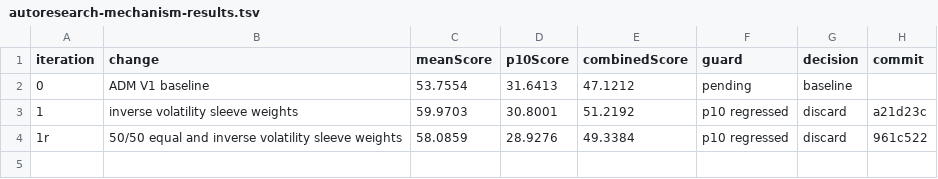
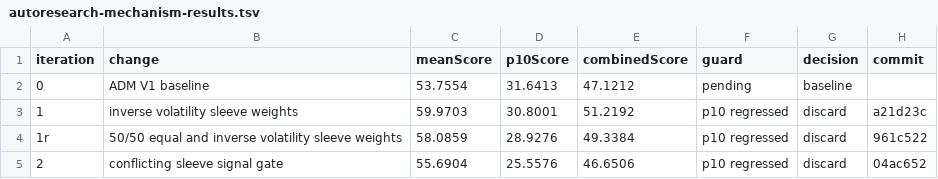
Before and after one commit to magenta9/finance-research, a TSV file: thoughts/shared/research/active-dual-momentum-eval/2026-05-28/autoresearch-mechanism-results.tsv, drawn as a sheet.

Commit message:
experiment(adm): discard conflicting sleeve gate

```diff
--- a/thoughts/shared/research/active-dual-momentum-eval/2026-05-28/autoresearch-mechanism-results.tsv
+++ b/thoughts/shared/research/active-dual-momentum-eval/2026-05-28/autoresearch-mechanism-results.tsv
@@ -4 +4,2 @@ iteration	change	meanScore	p10Score	combinedScore	guard	decision	commit
 1r	50/50 equal and inverse volatility sleeve weights	58.0859	28.9276	49.3384	p10 regressed	discard	961c522
+2	conflicting sleeve signal gate	55.6904	25.5576	46.6506	p10 regressed	discard	04ac652
```
Also changed, not shown: 8 other files.
